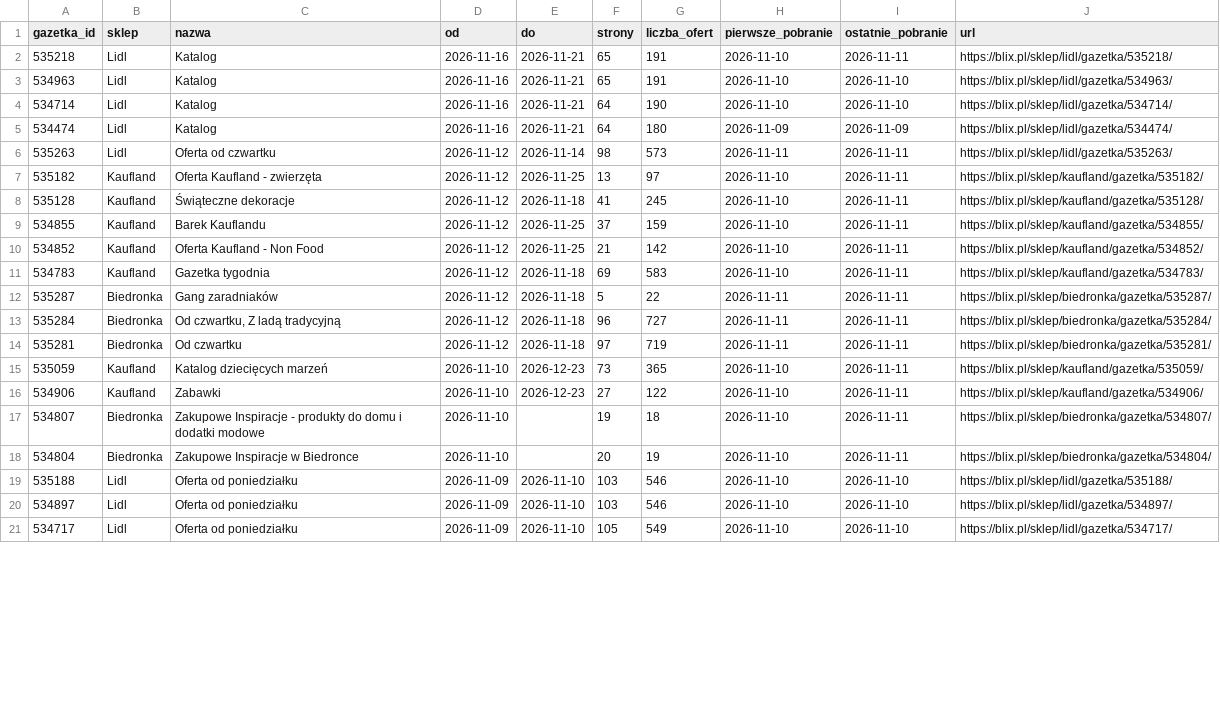
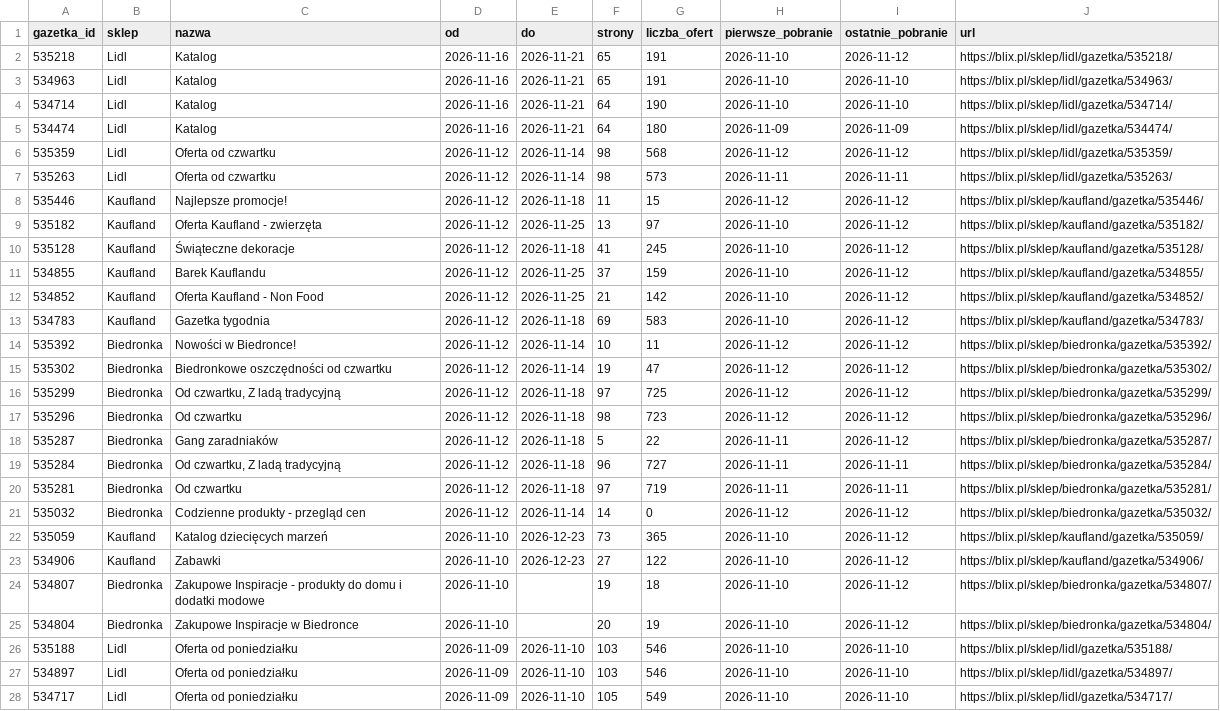
Before and after one commit to LivingMummy/gazetki, a CSV file: data/gazetki.csv, drawn as a sheet; only a part is shown; the diff covers the shown part only.

```diff
--- a/data/gazetki.csv
+++ b/data/gazetki.csv
@@ -1,3 +1,3 @@
 gazetka_id,sklep,nazwa,od,do,strony,liczba_ofert,pierwsze_pobranie,ostatnie_pobranie,url
-535218,Lidl,Katalog,2026-11-16,2026-11-21,65,191,2026-11-10,2026-11-11,https://blix.pl/sklep/lidl/gazetka/535218/
+535218,Lidl,Katalog,2026-11-16,2026-11-21,65,191,2026-11-10,2026-11-12,https://blix.pl/sklep/lidl/gazetka/535218/
 534963,Lidl,Katalog,2026-11-16,2026-11-21,65,191,2026-11-10,2026-11-10,https://blix.pl/sklep/lidl/gazetka/534963/
@@ -5,15 +5,22 @@ gazetka_id,sklep,nazwa,od,do,strony,liczba_ofert,pierwsze_pobranie,ostatnie_pobr
 534474,Lidl,Katalog,2026-11-16,2026-11-21,64,180,2026-11-09,2026-11-09,https://blix.pl/sklep/lidl/gazetka/534474/
+535359,Lidl,Oferta od czwartku,2026-11-12,2026-11-14,98,568,2026-11-12,2026-11-12,https://blix.pl/sklep/lidl/gazetka/535359/
 535263,Lidl,Oferta od czwartku,2026-11-12,2026-11-14,98,573,2026-11-11,2026-11-11,https://blix.pl/sklep/lidl/gazetka/535263/
-535182,Kaufland,Oferta Kaufland - zwierzęta,2026-11-12,2026-11-25,13,97,2026-11-10,2026-11-11,https://blix.pl/sklep/kaufland/gazetka/535182/
-535128,Kaufland,Świąteczne dekoracje,2026-11-12,2026-11-18,41,245,2026-11-10,2026-11-11,https://blix.pl/sklep/kaufland/gazetka/535128/
-534855,Kaufland,Barek Kauflandu,2026-11-12,2026-11-25,37,159,2026-11-10,2026-11-11,https://blix.pl/sklep/kaufland/gazetka/534855/
-534852,Kaufland,Oferta Kaufland - Non Food,2026-11-12,2026-11-25,21,142,2026-11-10,2026-11-11,https://blix.pl/sklep/kaufland/gazetka/534852/
-534783,Kaufland,Gazetka tygodnia,2026-11-12,2026-11-18,69,583,2026-11-10,2026-11-11,https://blix.pl/sklep/kaufland/gazetka/534783/
-535287,Biedronka,Gang zaradniaków,2026-11-12,2026-11-18,5,22,2026-11-11,2026-11-11,https://blix.pl/sklep/biedronka/gazetka/535287/
+535446,Kaufland,Najlepsze promocje!,2026-11-12,2026-11-18,11,15,2026-11-12,2026-11-12,https://blix.pl/sklep/kaufland/gazetka/535446/
+535182,Kaufland,Oferta Kaufland - zwierzęta,2026-11-12,2026-11-25,13,97,2026-11-10,2026-11-12,https://blix.pl/sklep/kaufland/gazetka/535182/
+535128,Kaufland,Świąteczne dekoracje,2026-11-12,2026-11-18,41,245,2026-11-10,2026-11-12,https://blix.pl/sklep/kaufland/gazetka/535128/
+534855,Kaufland,Barek Kauflandu,2026-11-12,2026-11-25,37,159,2026-11-10,2026-11-12,https://blix.pl/sklep/kaufland/gazetka/534855/
+534852,Kaufland,Oferta Kaufland - Non Food,2026-11-12,2026-11-25,21,142,2026-11-10,2026-11-12,https://blix.pl/sklep/kaufland/gazetka/534852/
+534783,Kaufland,Gazetka tygodnia,2026-11-12,2026-11-18,69,583,2026-11-10,2026-11-12,https://blix.pl/sklep/kaufland/gazetka/534783/
+535392,Biedronka,Nowości w Biedronce!,2026-11-12,2026-11-14,10,11,2026-11-12,2026-11-12,https://blix.pl/sklep/biedronka/gazetka/535392/
+535302,Biedronka,Biedronkowe oszczędności od czwartku,2026-11-12,2026-11-14,19,47,2026-11-12,2026-11-12,https://blix.pl/sklep/biedronka/gazetka/535302/
+535299,Biedronka,"Od czwartku, Z ladą tradycyjną",2026-11-12,2026-11-18,97,725,2026-11-12,2026-11-12,https://blix.pl/sklep/biedronka/gazetka/535299/
+535296,Biedronka,Od czwartku,2026-11-12,2026-11-18,98,723,2026-11-12,2026-11-12,https://blix.pl/sklep/biedronka/gazetka/535296/
+535287,Biedronka,Gang zaradniaków,2026-11-12,2026-11-18,5,22,2026-11-11,2026-11-12,https://blix.pl/sklep/biedronka/gazetka/535287/
 535284,Biedronka,"Od czwartku, Z ladą tradycyjną",2026-11-12,2026-11-18,96,727,2026-11-11,2026-11-11,https://blix.pl/sklep/biedronka/gazetka/535284/
 535281,Biedronka,Od czwartku,2026-11-12,2026-11-18,97,719,2026-11-11,2026-11-11,https://blix.pl/sklep/biedronka/gazetka/535281/
-535059,Kaufland,Katalog dziecięcych marzeń,2026-11-10,2026-12-23,73,365,2026-11-10,2026-11-11,https://blix.pl/sklep/kaufland/gazetka/535059/
-534906,Kaufland,Zabawki,2026-11-10,2026-12-23,27,122,2026-11-10,2026-11-11,https://blix.pl/sklep/kaufland/gazetka/534906/
-534807,Biedronka,Zakupowe Inspiracje - produkty do domu i dodatki modowe,2026-11-10,,19,18,2026-11-10,2026-11-11,https://blix.pl/sklep/biedronka/gazetka/534807/
-534804,Biedronka,Zakupowe Inspiracje w Biedronce,2026-11-10,,20,19,2026-11-10,2026-11-11,https://blix.pl/sklep/biedronka/gazetka/534804/
+535032,Biedronka,Codzienne produkty - przegląd cen,2026-11-12,2026-11-14,14,0,2026-11-12,2026-11-12,https://blix.pl/sklep/biedronka/gazetka/535032/
+535059,Kaufland,Katalog dziecięcych marzeń,2026-11-10,2026-12-23,73,365,2026-11-10,2026-11-12,https://blix.pl/sklep/kaufland/gazetka/535059/
+534906,Kaufland,Zabawki,2026-11-10,2026-12-23,27,122,2026-11-10,2026-11-12,https://blix.pl/sklep/kaufland/gazetka/534906/
+534807,Biedronka,Zakupowe Inspiracje - produkty do domu i dodatki modowe,2026-11-10,,19,18,2026-11-10,2026-11-12,https://blix.pl/sklep/biedronka/gazetka/534807/
+534804,Biedronka,Zakupowe Inspiracje w Biedronce,2026-11-10,,20,19,2026-11-10,2026-11-12,https://blix.pl/sklep/biedronka/gazetka/534804/
 535188,Lidl,Oferta od poniedziałku,2026-11-09,2026-11-10,103,546,2026-11-10,2026-11-10,https://blix.pl/sklep/lidl/gazetka/535188/
```
Also changed, not shown: 2 added rows and 14 edited cells elsewhere in this file, 1 other file.
